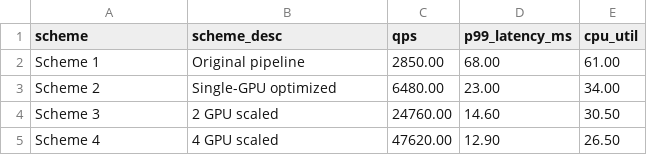
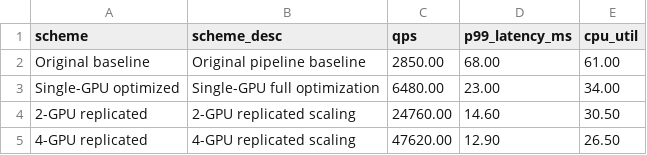
Before and after one commit to HuangEven/sysuthesis, a CSV file: sysuthesis/plot_assets/ch06_single_multi_summary/single_multi_benefit_summary.csv, drawn as a sheet.

```diff
--- a/sysuthesis/plot_assets/ch06_single_multi_summary/single_multi_benefit_summary.csv
+++ b/sysuthesis/plot_assets/ch06_single_multi_summary/single_multi_benefit_summary.csv
@@ -1,5 +1,5 @@
 scheme,scheme_desc,qps,p99_latency_ms,cpu_util
-Scheme 1,Original pipeline,2850.00,68.00,61.00
-Scheme 2,Single-GPU optimized,6480.00,23.00,34.00
-Scheme 3,2 GPU scaled,24760.00,14.60,30.50
-Scheme 4,4 GPU scaled,47620.00,12.90,26.50
+Original baseline,Original pipeline baseline,2850.00,68.00,61.00
+Single-GPU optimized,Single-GPU full optimization,6480.00,23.00,34.00
+2-GPU replicated,2-GPU replicated scaling,24760.00,14.60,30.50
+4-GPU replicated,4-GPU replicated scaling,47620.00,12.90,26.50
```
Also changed, not shown: sysuthesis/plot_assets/ch04_single_gpu_overview/single_gpu_overview_metrics.csv, sysuthesis/plot_assets/ch04_single_gpu_stage_breakdown/single_gpu_stage_breakdown_10m.csv, 35 other files.
